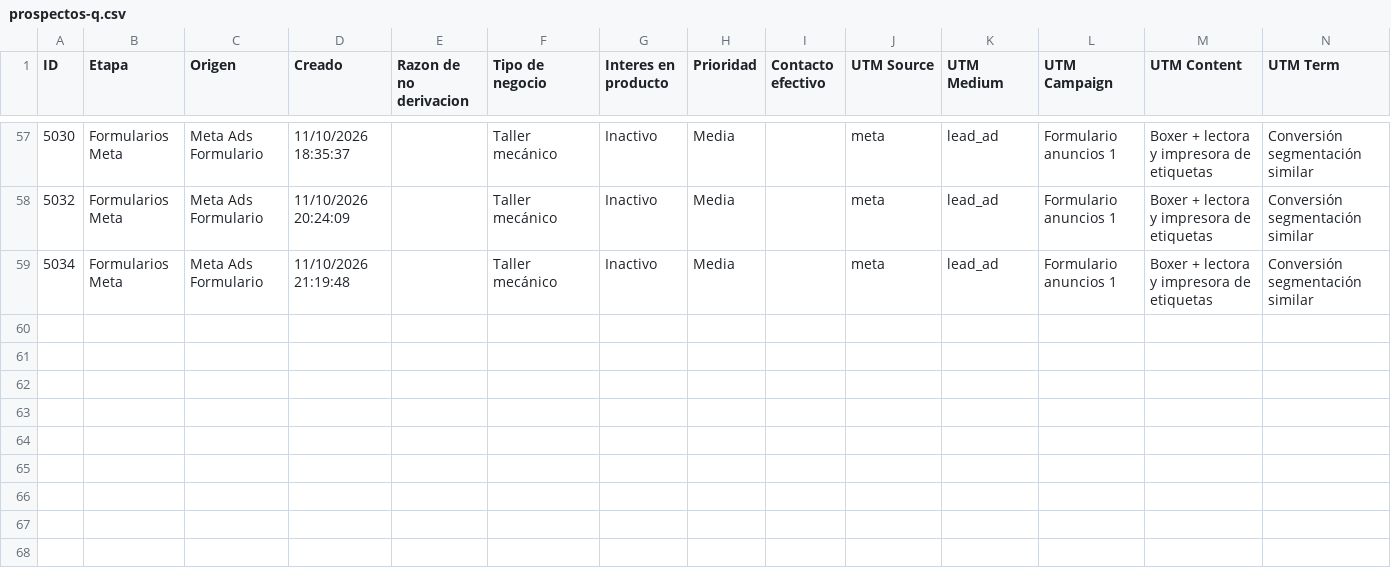
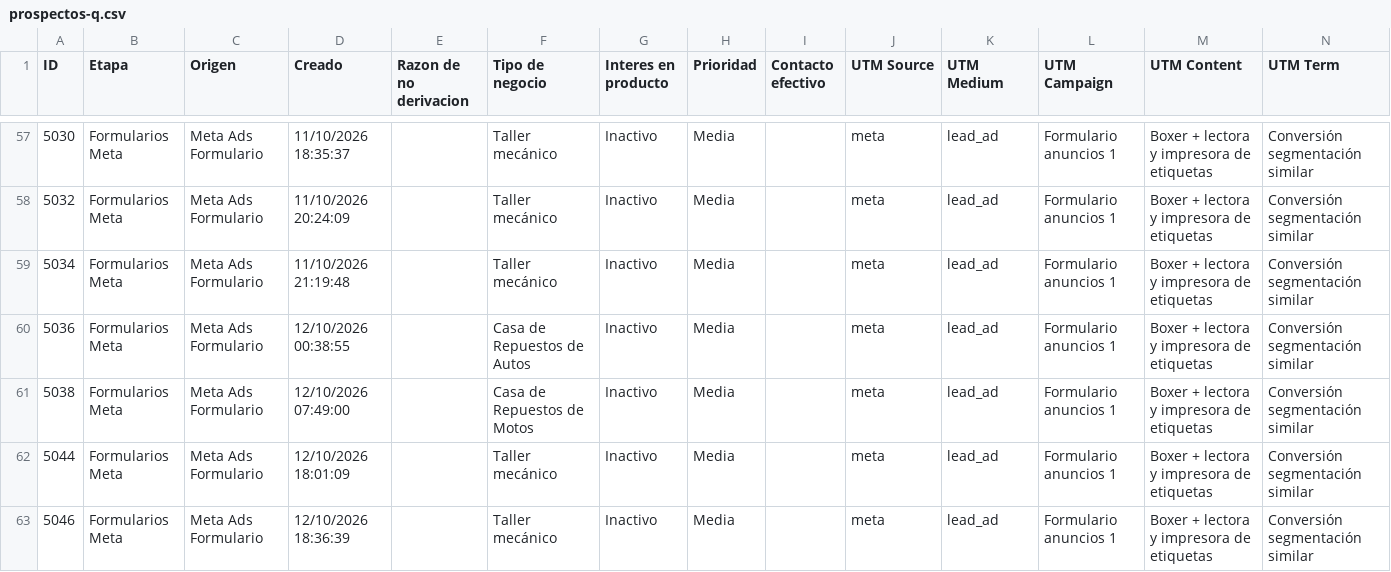
Before and after one commit to joanavillarreal/growth-lupa, a CSV file: meta/datos/crm/panel/prospectos-q.csv, drawn as a sheet; only a part is shown, gaps mark what is left out; the diff names each change by its address in the sheet, - before the commit and + after, or states it on an @@ line.

```diff
--- a/meta/datos/crm/panel/prospectos-q.csv
+++ b/meta/datos/crm/panel/prospectos-q.csv
+row 60: 5036 | Formularios Meta | Meta Ads Formulario | 12/10/2026 00:38:55 |  | Casa de Repuestos de Autos | Inactivo | Media |  | meta | lead_ad | Formulario anuncios 1 | Boxer + lectora y impresora de etiquetas | Conversión segmentación similar
+row 61: 5038 | Formularios Meta | Meta Ads Formulario | 12/10/2026 07:49:00 |  | Casa de Repuestos de Motos | Inactivo | Media |  | meta | lead_ad | Formulario anuncios 1 | Boxer + lectora y impresora de etiquetas | Conversión segmentación similar
+row 62: 5044 | Formularios Meta | Meta Ads Formulario | 12/10/2026 18:01:09 |  | Taller mecánico | Inactivo | Media |  | meta | lead_ad | Formulario anuncios 1 | Boxer + lectora y impresora de etiquetas | Conversión segmentación similar
+row 63: 5046 | Formularios Meta | Meta Ads Formulario | 12/10/2026 18:36:39 |  | Taller mecánico | Inactivo | Media |  | meta | lead_ad | Formulario anuncios 1 | Boxer + lectora y impresora de etiquetas | Conversión segmentación similar
```
Also changed, not shown: 20 other files.
